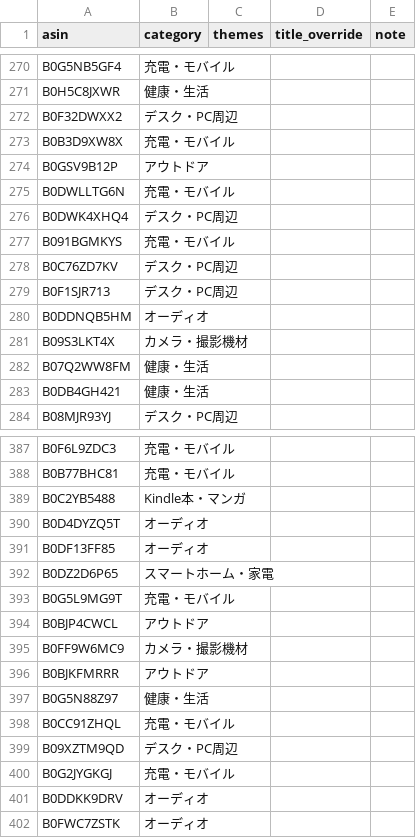
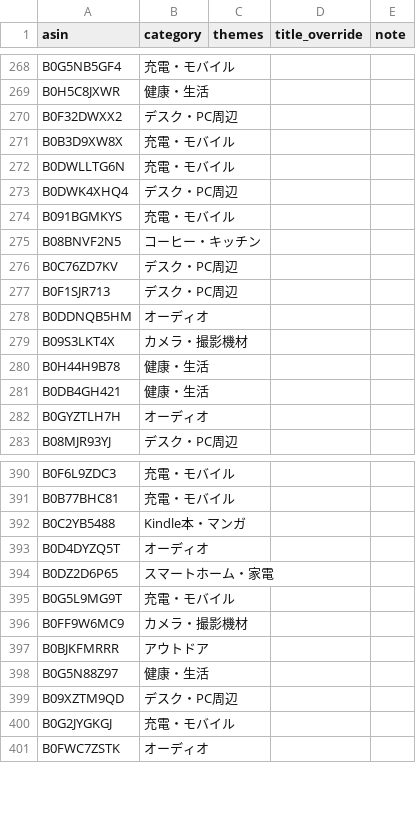
Before and after one commit to yokoichi/amazonsalematome, a CSV file: data/catalog-auto.csv, drawn as a sheet; only a part is shown, gaps mark what is left out; the diff covers the shown part only.

```diff
--- a/data/catalog-auto.csv
+++ b/data/catalog-auto.csv
@@ -273,3 +271,2 @@ B0F32DWXX2,デスク・PC周辺,,,
 B0B3D9XW8X,充電・モバイル,,,
-B0GSV9B12P,アウトドア,,,
 B0DWLLTG6N,充電・モバイル,,,
@@ -277,2 +274,3 @@ B0DWK4XHQ4,デスク・PC周辺,,,
 B091BGMKYS,充電・モバイル,,,
+B08BNVF2N5,コーヒー・キッチン,,,
 B0C76ZD7KV,デスク・PC周辺,,,
@@ -281,4 +279,5 @@ B0DDNQB5HM,オーディオ,,,
 B09S3LKT4X,カメラ・撮影機材,,,
-B07Q2WW8FM,健康・生活,,,
+B0H44H9B78,健康・生活,,,
 B0DB4GH421,健康・生活,,,
+B0GYZTLH7H,オーディオ,,,
 B08MJR93YJ,デスク・PC周辺,,,
@@ -390,6 +393,4 @@ B0C2YB5488,Kindle本・マンガ,,,
 B0D4DYZQ5T,オーディオ,,,
-B0DF13FF85,オーディオ,,,
 B0DZ2D6P65,スマートホーム・家電,,,
 B0G5L9MG9T,充電・モバイル,,,
-B0BJP4CWCL,アウトドア,,,
 B0FF9W6MC9,カメラ・撮影機材,,,
@@ -397,6 +398,4 @@ B0BJKFMRRR,アウトドア,,,
 B0G5N88Z97,健康・生活,,,
-B0CC91ZHQL,充電・モバイル,,,
 B09XZTM9QD,デスク・PC周辺,,,
 B0G2JYGKGJ,充電・モバイル,,,
-B0DDKK9DRV,オーディオ,,,
 B0FWC7ZSTK,オーディオ,,,
```
Also changed, not shown: 23 added rows, 21 removed rows, 3 moved rows and 1 edited cell elsewhere in this file, 1 other file.
